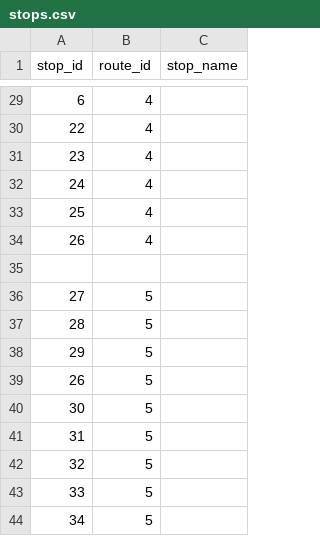
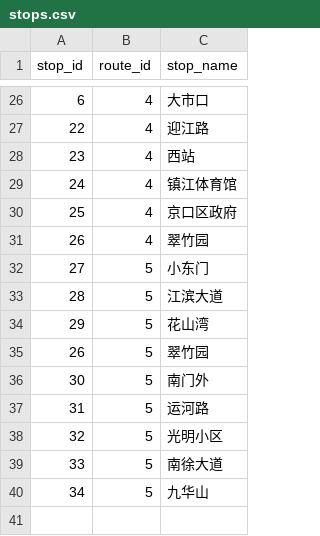
Before and after one commit to HolmesAmzish/ZhenJiangBusTransferSystem, a CSV file: data/stops.csv, drawn as a sheet; only a part is shown, gaps mark what is left out; the diff covers the shown part only.

```diff
--- a/data/stops.csv
+++ b/data/stops.csv
@@ -29,16 +26,15 @@ stop_id, route_id, stop_name
-6, 4,
-22, 4,
-23, 4,
-24, 4,
-25, 4,
-26, 4,
-
-27, 5,
-28, 5,
-29, 5,
-26, 5,
-30, 5,
-31, 5,
-32, 5,
-33, 5,
-34, 5,
+6,  4,  大市口
+22, 4,  迎江路
+23, 4,  西站
+24, 4,  镇江体育馆
+25, 4,  京口区政府
+26, 4,  翠竹园
+27, 5,  小东门
+28, 5,  江滨大道
+29, 5,  花山湾
+26, 5,  翠竹园
+30, 5,  南门外
+31, 5,  运河路
+32, 5,  光明小区
+33, 5,  南徐大道
+34, 5,  九华山
```
Also changed, not shown: 3 removed rows and 24 edited cells elsewhere in this file, 15 other files.
